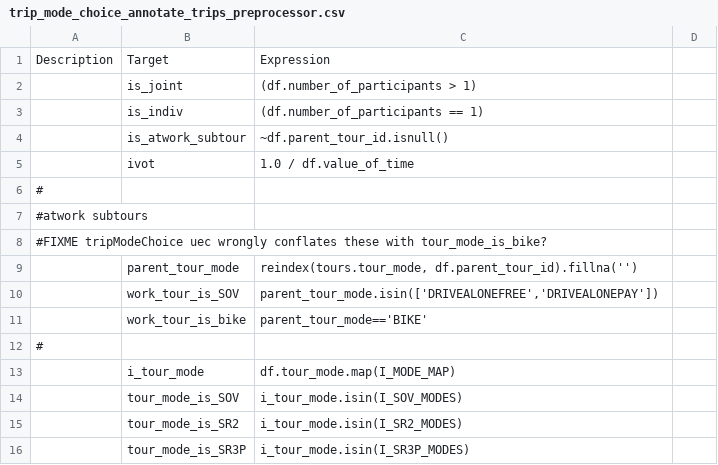
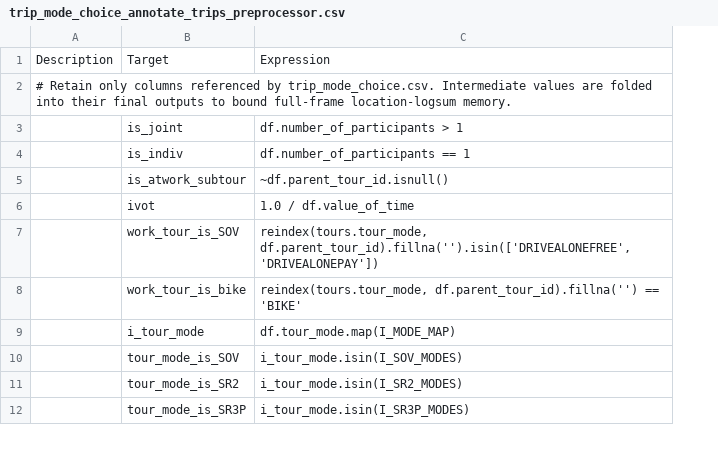
Before and after one commit to wsp-sag/lighthouse, a CSV file: model/configs/trip_mode_choice_annotate_trips_preprocessor.csv, drawn as a sheet; only a part is shown; removed rows and columns are numbered as before the commit, all else as after; the diff covers the shown part only; the diff names each change by its address in the sheet, - before the commit and + after, or states it on an @@ line.

Commit message:
Optimize model memory use and add benchmark tooling
Split mode-choice annotations and reduce intermediate columns to bound full-scale memory use. Add 64 GiB configuration overrides and a containerized production benchmark with memory qualification and reporting.

```diff
--- a/model/configs/trip_mode_choice_annotate_trips_preprocessor.csv
+++ b/model/configs/trip_mode_choice_annotate_trips_preprocessor.csv
-column A, row 1: Description
+column A, row 1: Description
-column D, empty
@@ row 6 moved to row 2: # Retain only columns referenced by trip… @@
-C3: (df.number_of_participants > 1)
+C3: df.number_of_participants > 1
-C4: (df.number_of_participants == 1)
+C4: df.number_of_participants == 1
-row 7: #atwork subtours
-row 8: #FIXME tripModeChoice uec wrongly conflates these with tour_mode_is_bike?
-row 9:  | parent_tour_mode | reindex(tours.tour_mode, df.parent_tour_id).fillna('')
-C7: parent_tour_mode.isin(['DRIVEALONEFREE','DRIVEALONEPAY'])
+C7: reindex(tours.tour_mode, df.parent_tour_id).fillna('').isin(['DRIVEALONEFREE','DRIVEALONEPAY'])
-C8: parent_tour_mode=='BIKE'
+C8: reindex(tours.tour_mode, df.parent_tour_id).fillna('') == 'BIKE'
-row 12: #
```
Also changed, not shown: 5 added rows, 41 removed rows and 8 edited cells elsewhere in this file, 10 other files.
